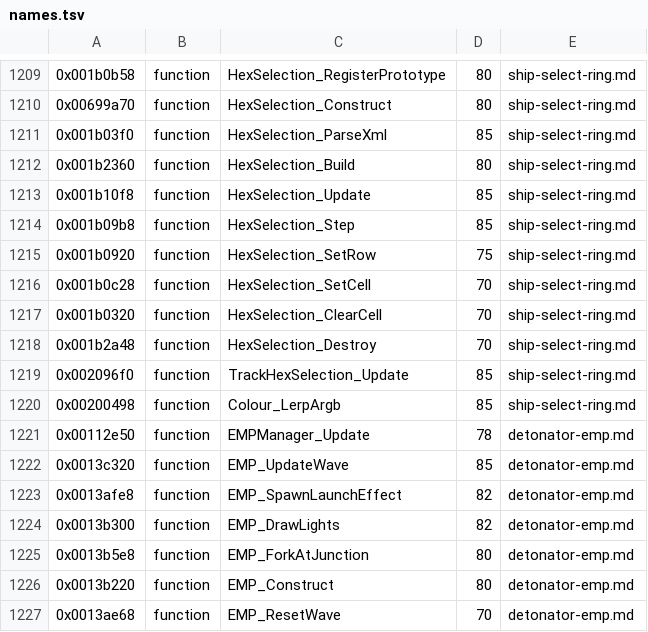
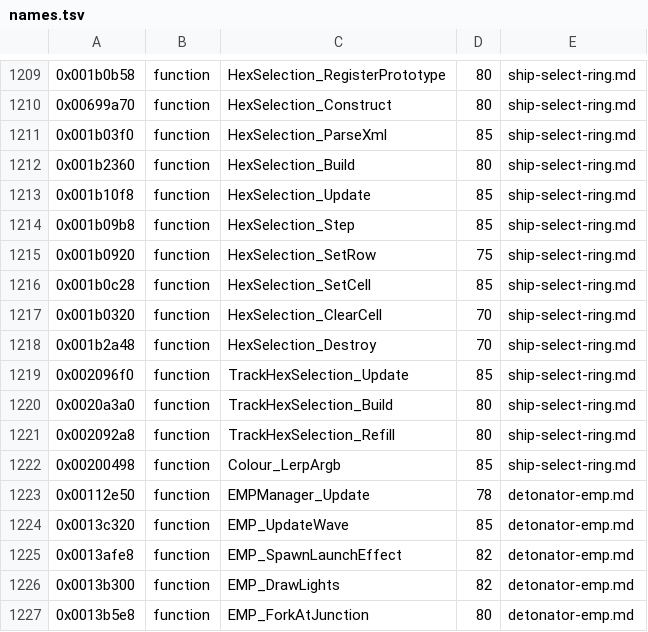
Before and after one commit to topaxi/OpenAntiGrav, a TSV file: docs/ghidra/functions/ps3-hdfury-eu/names.tsv, drawn as a sheet; only a part is shown, gaps mark what is left out; the shorter side is filled out with more unchanged rows.

```diff
--- a/docs/ghidra/functions/ps3-hdfury-eu/names.tsv
+++ b/docs/ghidra/functions/ps3-hdfury-eu/names.tsv
@@ -1215,3 +1215,3 @@
 0x001b0920	function	HexSelection_SetRow	75	ship-select-ring.md
-0x001b0c28	function	HexSelection_SetCell	70	ship-select-ring.md
+0x001b0c28	function	HexSelection_SetCell	85	ship-select-ring.md
 0x001b0320	function	HexSelection_ClearCell	70	ship-select-ring.md
@@ -1219,2 +1219,4 @@
 0x002096f0	function	TrackHexSelection_Update	85	ship-select-ring.md
+0x0020a3a0	function	TrackHexSelection_Build	80	ship-select-ring.md
+0x002092a8	function	TrackHexSelection_Refill	80	ship-select-ring.md
 0x00200498	function	Colour_LerpArgb	85	ship-select-ring.md
```
Also changed, not shown: 4 other files.
